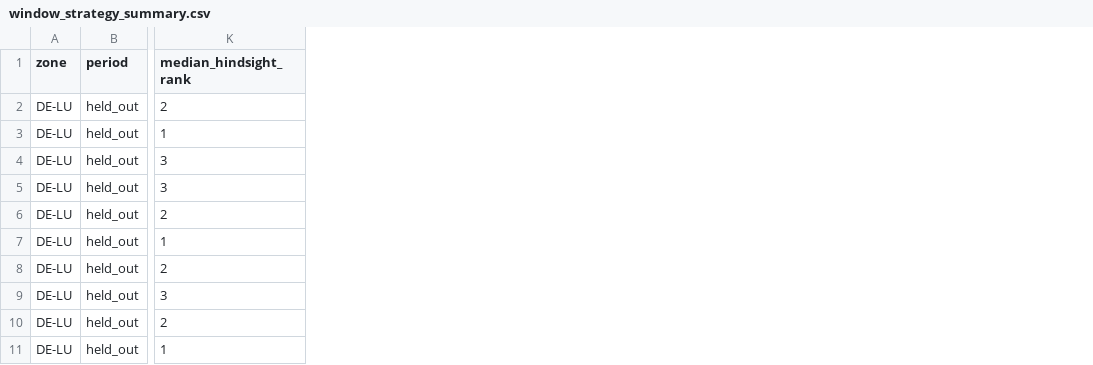
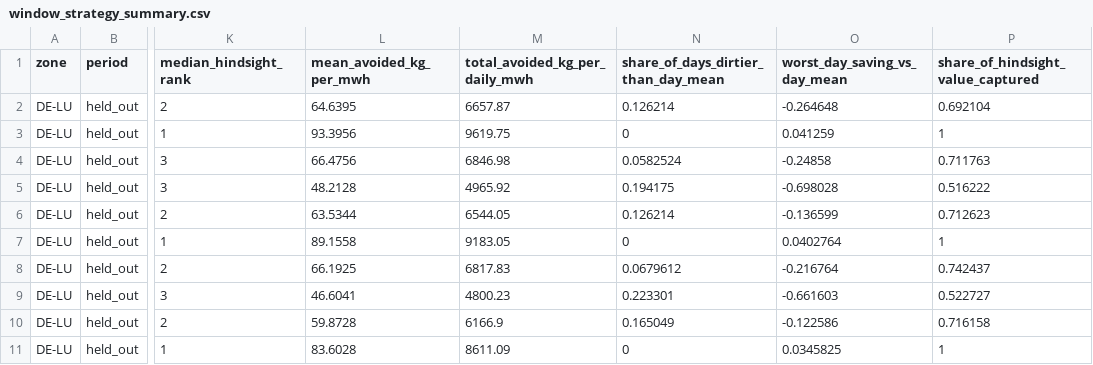
Before and after one commit to aolagoke-dsae/grid-carbon-intensity-mlops, a CSV file: dashboards/data/window_strategy_summary.csv, drawn as a sheet; only a part is shown, gaps mark what is left out; the diff names each change by its address in the sheet, - before the commit and + after, or states it on an @@ line.

Commit message:
State the value of acting on the forecast in decision units
The extracts now carry CO2 avoided per MWh moved for every candidate window,
and per strategy the total avoided, the share of days the choice was dirtier
than the day's average, the worst day and the share of hindsight's value
captured. A fourth extract gives the same per week. The README reports the
figures and their limits, including that the cautious strategy did not help.

```diff
--- a/dashboards/data/window_strategy_summary.csv
+++ b/dashboards/data/window_strategy_summary.csv
+column L (mean_avoided_kg_per_mwh), rows 2-11: 64.6395 | 93.3956 | 66.4756 | 48.2128 | 63.5344 | 89.1558 | 66.1925 | 46.6041 | 59.8728 | 83.6028
+column M (total_avoided_kg_per_daily_mwh), rows 2-11: 6657.87 | 9619.75 | 6846.98 | 4965.92 | 6544.05 | 9183.05 | 6817.83 | 4800.23 | 6166.9 | 8611.09
+column N, rows 1-11: share_of_days_dirtier_than_day_mean | 0.126214 | 0 | 0.0582524 | 0.194175 | 0.126214 | 0 | 0.0679612 | 0.223301 | 0.165049 | 0
+column O (worst_day_saving_vs_day_mean), rows 2-11: -0.264648 | 0.041259 | -0.24858 | -0.698028 | -0.136599 | 0.0402764 | -0.216764 | -0.661603 | -0.122586 | 0.0345825
+column P, rows 1-11: share_of_hindsight_value_captured | 0.692104 | 1 | 0.711763 | 0.516222 | 0.712623 | 1 | 0.742437 | 0.522727 | 0.716158 | 1
```
Also changed, not shown: 9 other files.
